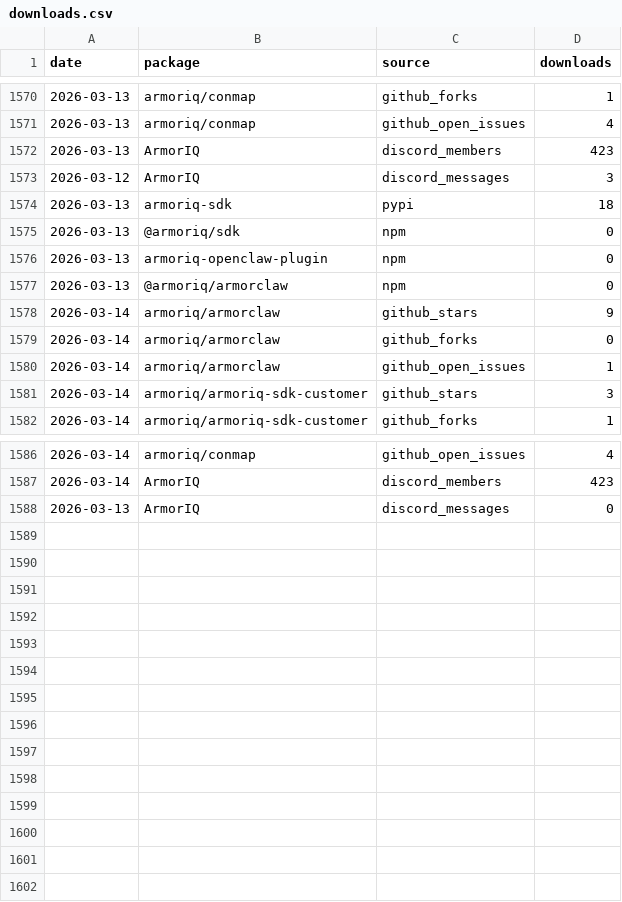
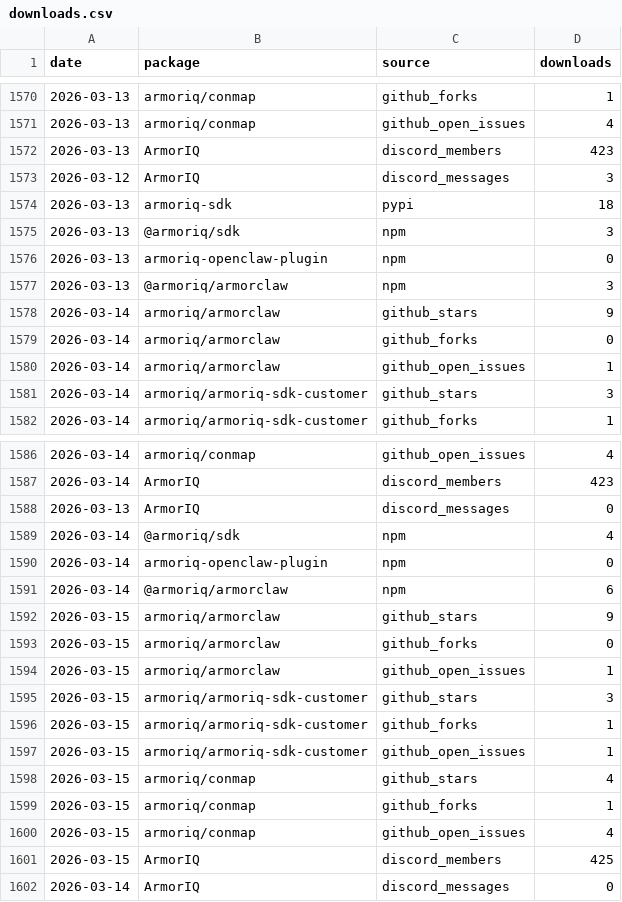
Before and after one commit to armoriq/aiq-traction-tracker, a CSV file: data/downloads.csv, drawn as a sheet; only a part is shown, gaps mark what is left out.

```diff
--- a/data/downloads.csv
+++ b/data/downloads.csv
@@ -1574,5 +1574,5 @@ date,package,source,downloads
 2026-03-13,armoriq-sdk,pypi,18
-2026-03-13,@armoriq/sdk,npm,0
+2026-03-13,@armoriq/sdk,npm,3
 2026-03-13,armoriq-openclaw-plugin,npm,0
-2026-03-13,@armoriq/armorclaw,npm,0
+2026-03-13,@armoriq/armorclaw,npm,3
 2026-03-14,armoriq/armorclaw,github_stars,9
@@ -1588 +1588,15 @@ date,package,source,downloads
 2026-03-13,ArmorIQ,discord_messages,0
+2026-03-14,@armoriq/sdk,npm,4
+2026-03-14,armoriq-openclaw-plugin,npm,0
+2026-03-14,@armoriq/armorclaw,npm,6
+2026-03-15,armoriq/armorclaw,github_stars,9
+2026-03-15,armoriq/armorclaw,github_forks,0
+2026-03-15,armoriq/armorclaw,github_open_issues,1
+2026-03-15,armoriq/armoriq-sdk-customer,github_stars,3
+2026-03-15,armoriq/armoriq-sdk-customer,github_forks,1
+2026-03-15,armoriq/armoriq-sdk-customer,github_open_issues,1
+2026-03-15,armoriq/conmap,github_stars,4
+2026-03-15,armoriq/conmap,github_forks,1
+2026-03-15,armoriq/conmap,github_open_issues,4
+2026-03-15,ArmorIQ,discord_members,425
+2026-03-14,ArmorIQ,discord_messages,0
```
Also changed, not shown: 34 other files.
